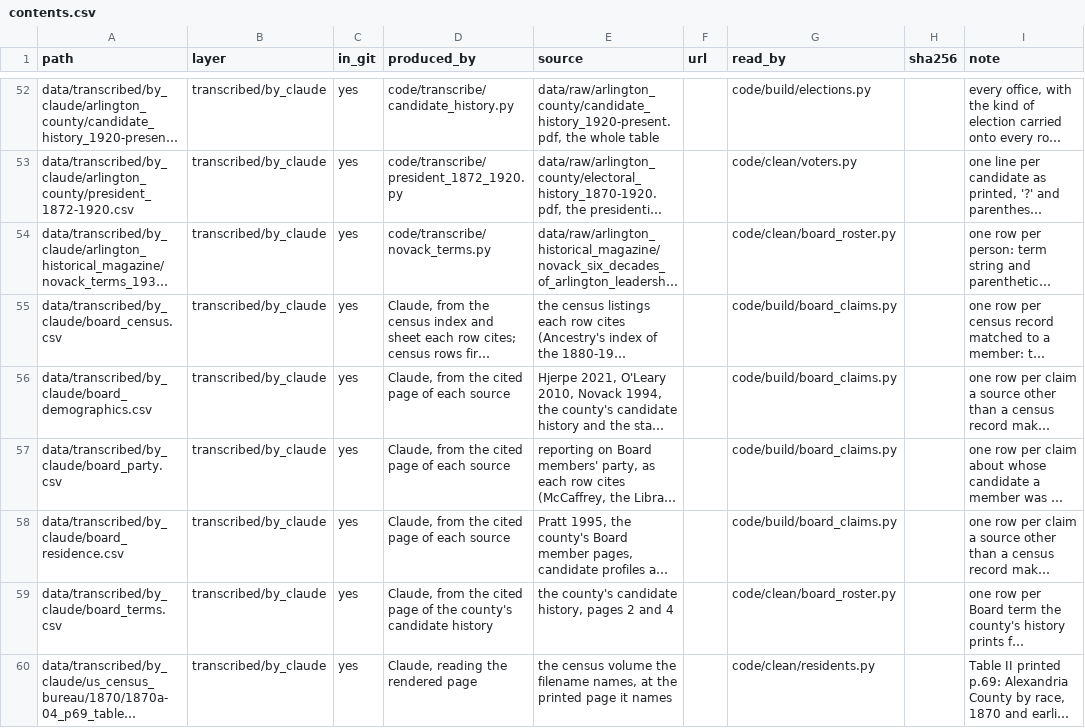
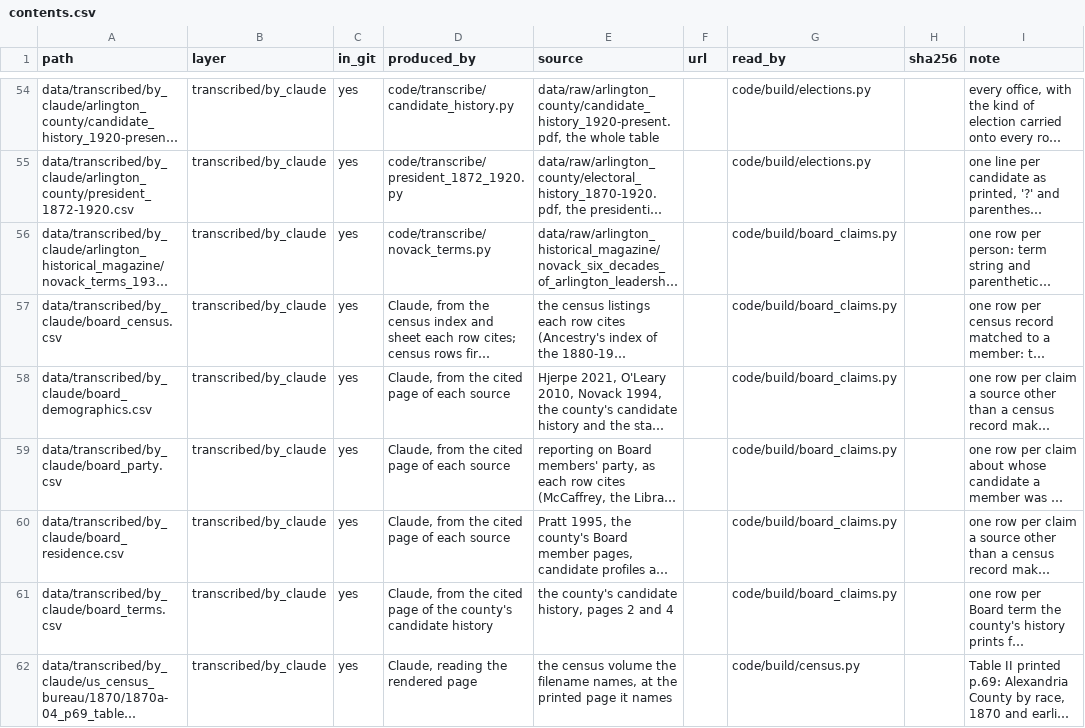
Before and after one commit to slhudson/arlington-bsap, a CSV file: data/contents.csv, drawn as a sheet; only a part is shown, gaps mark what is left out; long unchanged cells end in …; addresses are those after the commit; the diff covers the shown part only; the diff names each change by its address in the sheet, - before the commit and + after, or states it on an @@ line.

```diff
--- a/data/contents.csv
+++ b/data/contents.csv
-G55 (read_by): code/clean/voters.py
+G55 (read_by): code/build/elections.py
-G56 (read_by): code/clean/board_roster.py
+G56 (read_by): code/build/board_claims.py
-G61 (read_by): code/clean/board_roster.py
+G61 (read_by): code/build/board_claims.py
-G62 (read_by): code/clean/residents.py
+G62 (read_by): code/build/census.py
```
Also changed, not shown: 2 added rows and 34 edited cells elsewhere in this file, docs/questions.csv, 18 other files.
